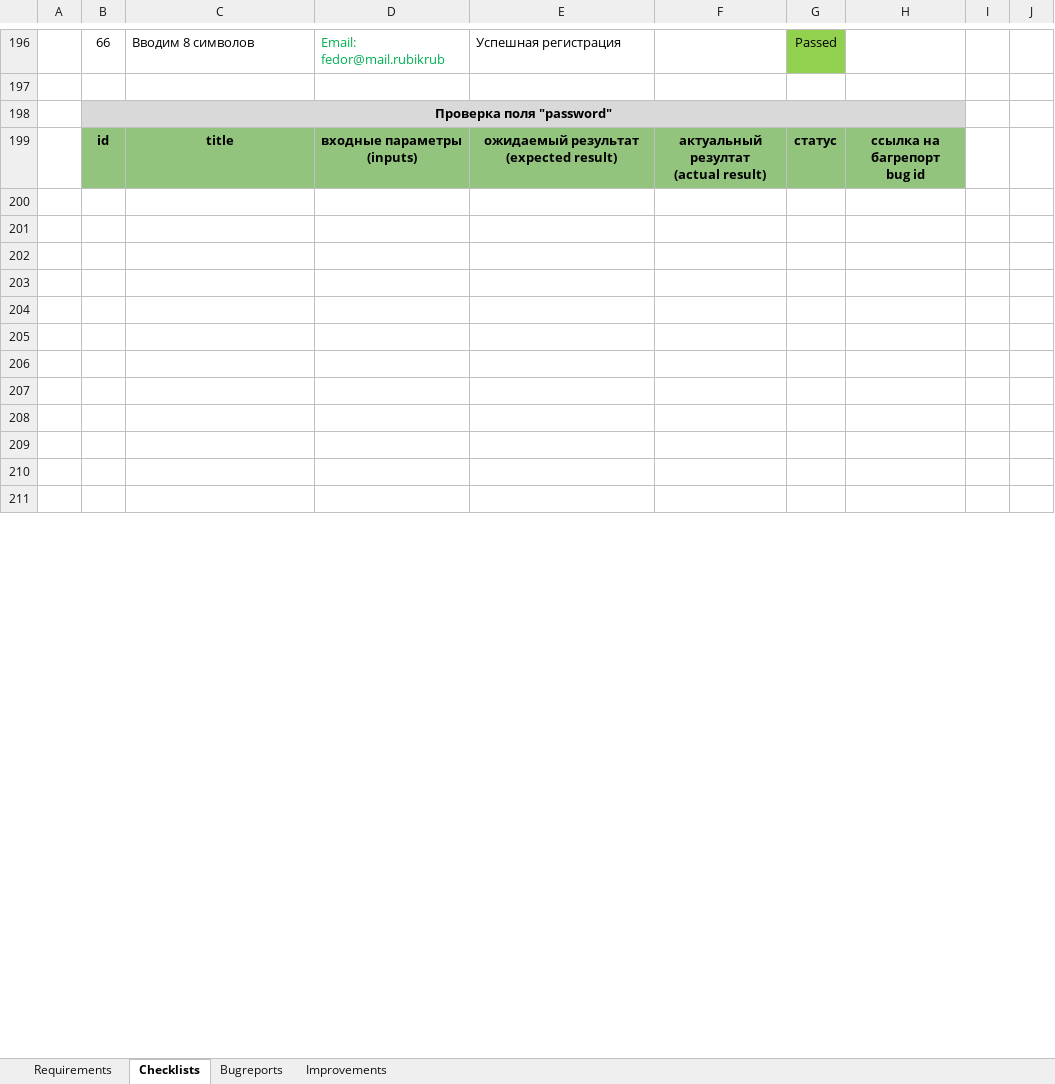
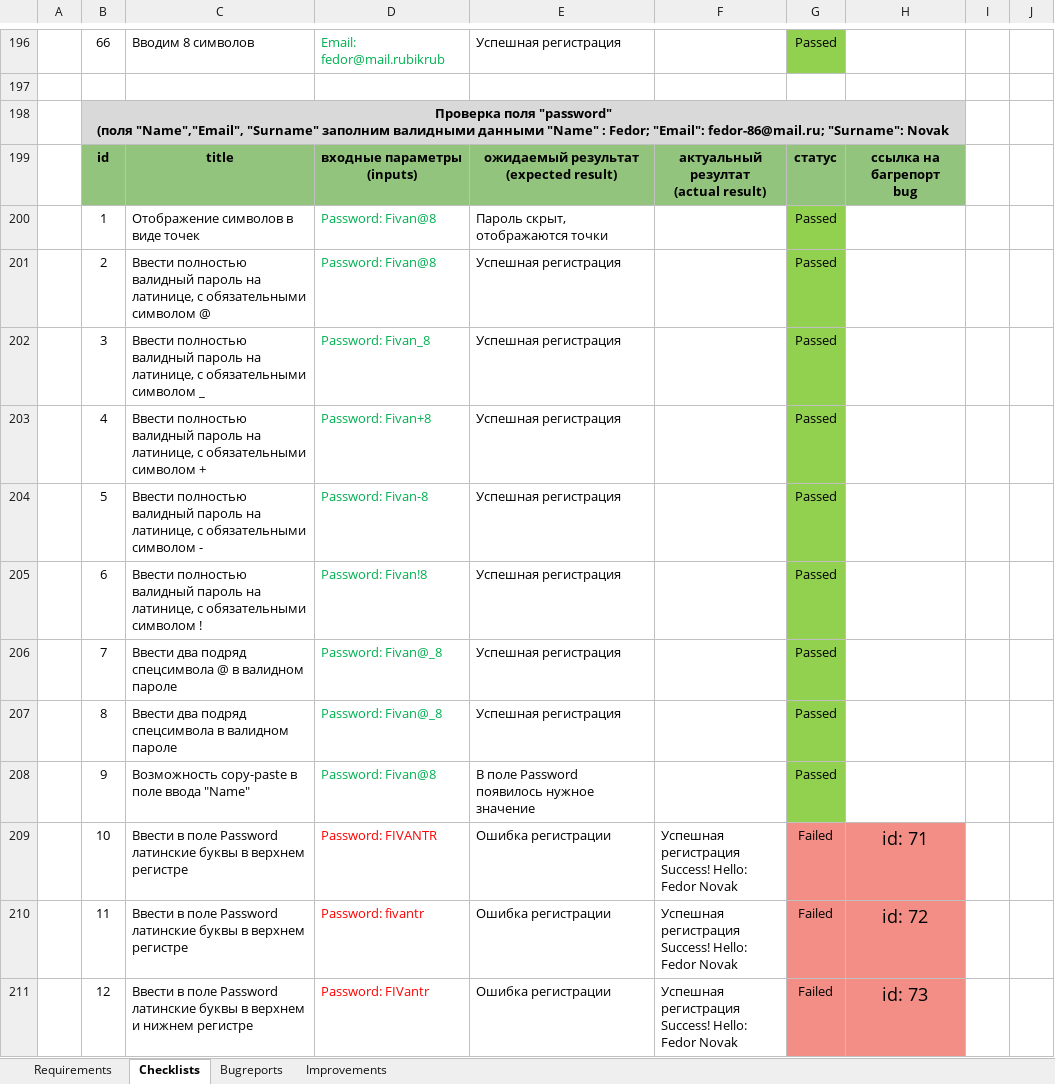
Before and after one commit to allexxk/test_form_group_28_Kiselev_A, an Excel workbook: test_form_group_28_Kiselev_A.xlsx, sheet Checklists, drawn as a sheet; only a part is shown, gaps mark what is left out; values as stored, in another font and other column widths than the file's, no borders; ↵ is a line break in a cell; the diff covers the shown part only; the diff names each change by its address in the sheet, - before the commit and + after, or states it on an @@ line.

Commit message:
add checklist password

```diff
--- a/test_form_group_28_Kiselev_A.xlsx (sheet Checklists)
+++ b/test_form_group_28_Kiselev_A.xlsx (sheet Checklists)
-B198: …поля "password"
+B198: …поля "password" ↵ (поля "Name","Email", "Surname" заполним валидными данными "Name" : Fedor; "Email": fedor-86@mail.ru; "Surname": Novak
-H199: ссылка на багрепорт ↵ bug id
+H199: ссылка на багрепорт ↵ bug
-row 200: (empty)
+row 200:  | 1 | Отображение символов в виде точек | Password: Fivan@8 | Пароль скрыт, отображаются точки |  | Passed
-G200:G208 fill: none
+G200:G208 fill: #92D050
-row 201: (empty)
+row 201:  | 2 | Ввести полностью валидный пароль на латинице, с обязательными символом @ | Password: Fivan@8 | Успешная регистрация |  | Passed
-row 202: (empty)
+row 202:  | 3 | Ввести полностью валидный пароль на латинице, с обязательными символом _ | Password: Fivan_8 | Успешная регистрация |  | Passed
-row 203: (empty)
+row 203:  | 4 | Ввести полностью валидный пароль на латинице, с обязательными символом + | Password: Fivan+8 | Успешная регистрация |  | Passed
-row 204: (empty)
+row 204:  | 5 | Ввести полностью валидный пароль на латинице, с обязательными символом - | Password: Fivan-8 | Успешная регистрация |  | Passed
-row 205: (empty)
+row 205:  | 6 | Ввести полностью валидный пароль на латинице, с обязательными символом ! | Password: Fivan!8 | Успешная регистрация |  | Passed
-row 206: (empty)
+row 206:  | 7 | Ввести два подряд спецсимвола @ в валидном пароле | Password: Fivan@_8 | Успешная регистрация |  | Passed
-row 207: (empty)
+row 207:  | 8 | Ввести два подряд спецсимвола в валидном пароле | Password: Fivan@_8 | Успешная регистрация |  | Passed
-row 208: (empty)
+row 208:  | 9 | Возможность copy-paste в поле ввода "Name" | Password: Fivan@8 | В поле Password появилось нужное значение |  | Passed
-row 209: (empty)
+row 209:  | 10 | Ввести в поле Password латинские буквы в верхнем регистре | Password: FIVANTR | Ошибка регистрации | Успешная регистрация ↵ Success! Hello: Fedor Novak | Failed | id: 71
-G209:H211 fill: none
+G209:H211 fill: #F28E86
-row 210: (empty)
+row 210:  | 11 | Ввести в поле Password латинские буквы в верхнем регистре | Password: fivantr | Ошибка регистрации | Успешная регистрация ↵ Success! Hello: Fedor Novak | Failed | id: 72
-row 211: (empty)
+row 211:  | 12 | Ввести в поле Password латинские буквы в верхнем и нижнем регистре | Password: FIVantr | Ошибка регистрации | Успешная регистрация ↵ Success! Hello: Fedor Novak | Failed | id: 73
```
Also changed, not shown: 3 added rows, 160 edited cells and cell formats elsewhere in this sheet, sheet Requirements.
